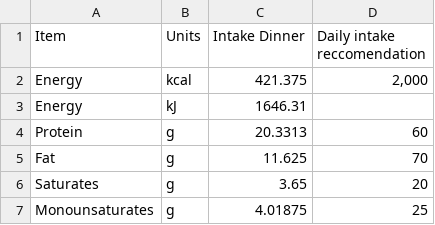
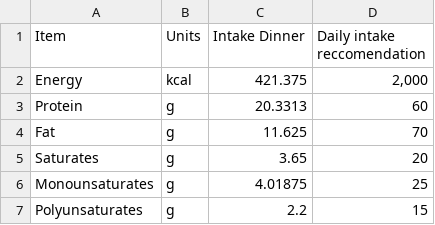
Before and after one commit to shannonmels/personal-analysis, a CSV file: daily intake required.csv, drawn as a sheet; only a part is shown; the shorter side is filled out with more unchanged rows; the diff names each change by its address in the sheet, - before the commit and + after, or states it on an @@ line.

Commit message:
Update daily intake required.csv

```diff
--- a/daily intake required.csv
+++ b/daily intake required.csv
-row 3: Energy | kJ | 1646.31
```
